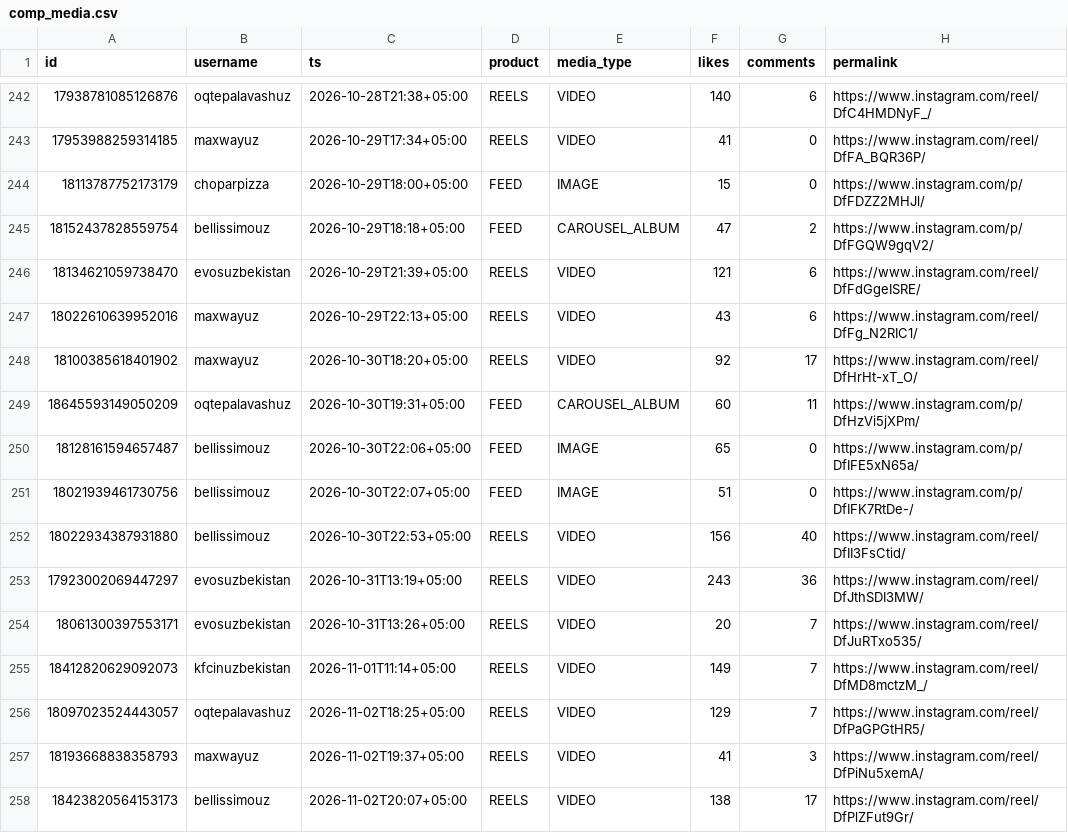
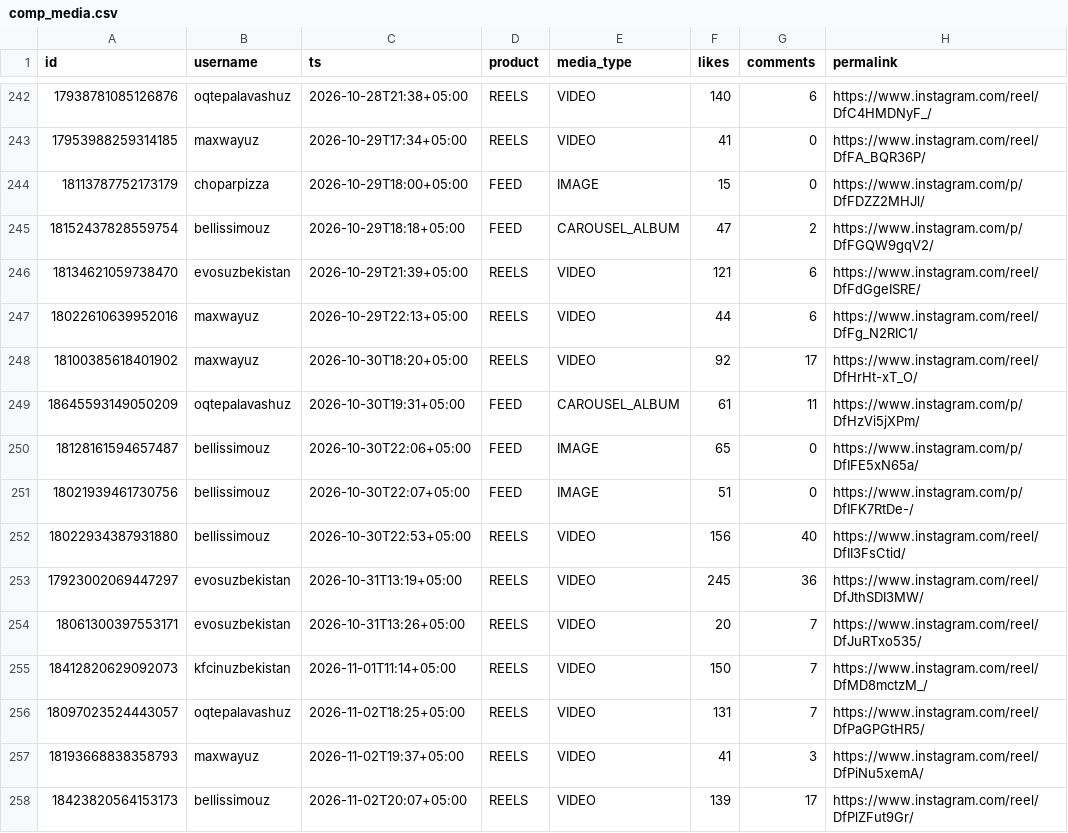
Before and after one commit to timkacloud-blip/bellissimo-instagram, a CSV file: data/comp_media.csv, drawn as a sheet; only a part is shown, gaps mark what is left out; the diff covers the shown part only; the diff names each change by its address in the sheet, - before the commit and + after, or states it on an @@ line.

Commit message:
data 2026-11-06_0702

```diff
--- a/data/comp_media.csv
+++ b/data/comp_media.csv
-F247 (likes): 43
+F247 (likes): 44
-F249 (likes): 60
+F249 (likes): 61
-F253 (likes): 243
+F253 (likes): 245
-F255 (likes): 149
+F255 (likes): 150
-F256 (likes): 129
+F256 (likes): 131
-F258 (likes): 138
+F258 (likes): 139
```
Also changed, not shown: 3 added rows and 24 edited cells elsewhere in this file, data/account_daily.csv, data/media.csv, 13 other files.
